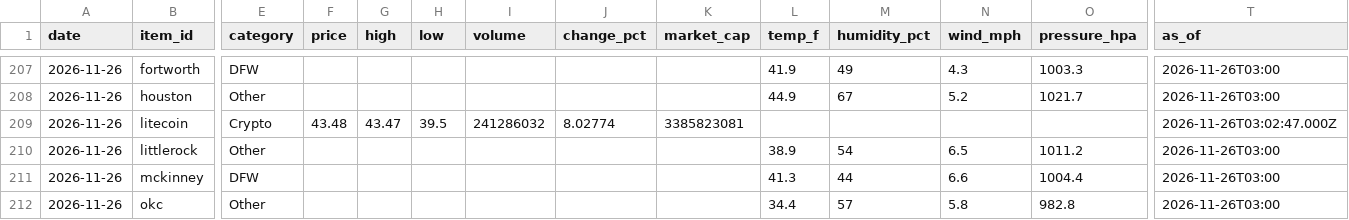
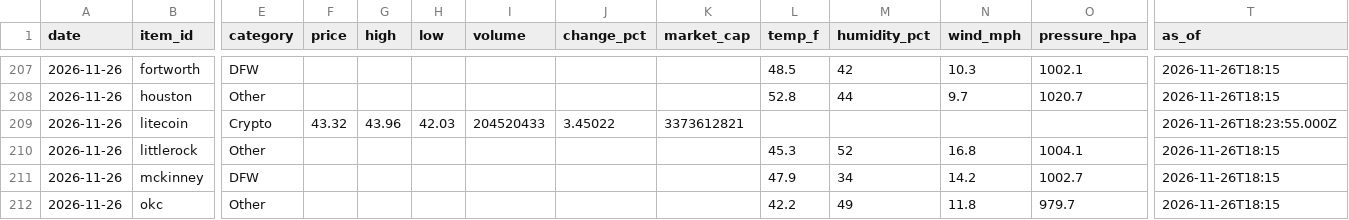
Before and after one commit to zoerowe1007/data-tracker, a CSV file: data/history.csv, drawn as a sheet; only a part is shown, gaps mark what is left out; the diff covers the shown part only; the diff names each change by its address in the sheet, - before the commit and + after, or states it on an @@ line.

```diff
--- a/data/history.csv
+++ b/data/history.csv
-L207 (temp_f): 41.9
+L207 (temp_f): 48.5
-M207 (humidity_pct): 49
+M207 (humidity_pct): 42
-N207 (wind_mph): 4.3
+N207 (wind_mph): 10.3
-O207 (pressure_hpa): 1003.3
+O207 (pressure_hpa): 1002.1
-T207:T208 (as_of): 2026-11-26T03:00
+T207:T208 (as_of): 2026-11-26T18:15
-L208 (temp_f): 44.9
+L208 (temp_f): 52.8
-M208 (humidity_pct): 67
+M208 (humidity_pct): 44
-N208 (wind_mph): 5.2
+N208 (wind_mph): 9.7
-O208 (pressure_hpa): 1021.7
+O208 (pressure_hpa): 1020.7
-F209 (price): 43.48
+F209 (price): 43.32
-G209 (high): 43.47
+G209 (high): 43.96
-H209 (low): 39.5
+H209 (low): 42.03
-I209 (volume): 241286032
+I209 (volume): 204520433
-J209 (change_pct): 8.02774
+J209 (change_pct): 3.45022
-K209 (market_cap): 3385823081
+K209 (market_cap): 3373612821
-T209 (as_of): 2026-11-26T03:02:47.000Z
+T209 (as_of): 2026-11-26T18:23:55.000Z
-L210 (temp_f): 38.9
+L210 (temp_f): 45.3
-M210 (humidity_pct): 54
+M210 (humidity_pct): 52
-N210 (wind_mph): 6.5
+N210 (wind_mph): 16.8
-O210 (pressure_hpa): 1011.2
+O210 (pressure_hpa): 1004.1
-T210:T212 (as_of): 2026-11-26T03:00
+T210:T212 (as_of): 2026-11-26T18:15
-L211 (temp_f): 41.3
+L211 (temp_f): 47.9
-M211 (humidity_pct): 44
+M211 (humidity_pct): 34
-N211 (wind_mph): 6.6
+N211 (wind_mph): 14.2
-O211 (pressure_hpa): 1004.4
+O211 (pressure_hpa): 1002.7
-L212 (temp_f): 34.4
+L212 (temp_f): 42.2
-M212 (humidity_pct): 57
+M212 (humidity_pct): 49
-N212 (wind_mph): 5.8
+N212 (wind_mph): 11.8
-O212 (pressure_hpa): 982.8
+O212 (pressure_hpa): 979.7
```
Also changed, not shown: 166 edited cells elsewhere in this file, 4 other files.
